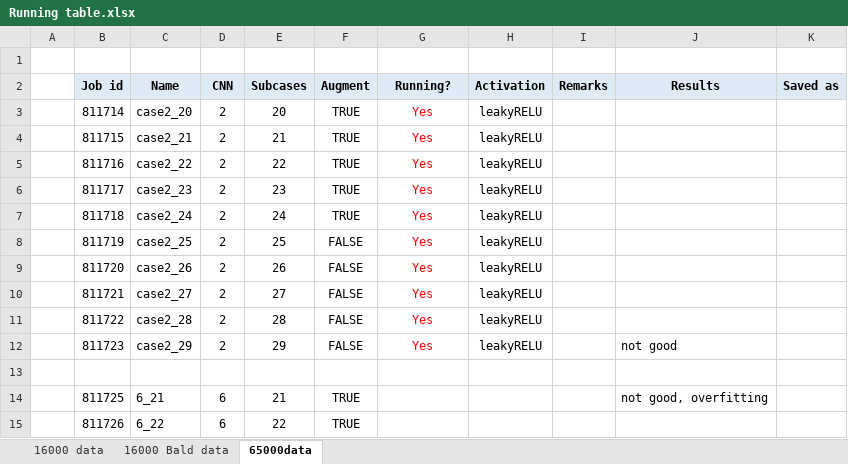
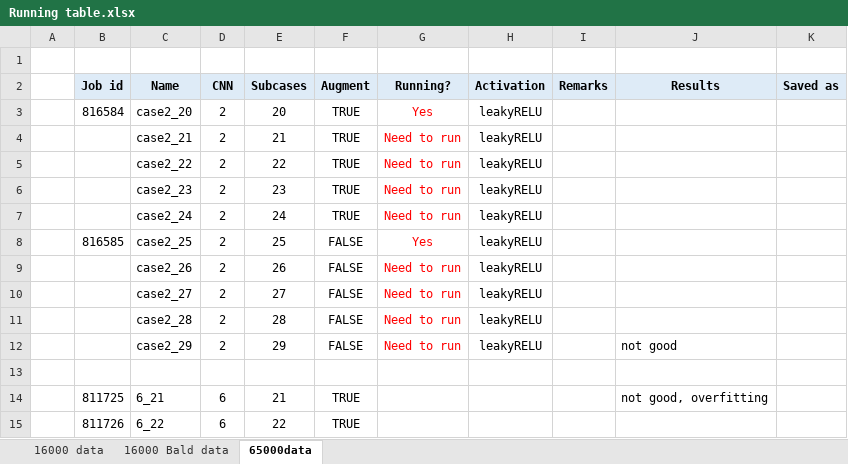
Before and after one commit to ramm777/expfracML, an Excel workbook: Running table.xlsx, sheet 65000data, drawn as a sheet; only a part is shown; values as stored, in another font and other column widths than the file's, no borders; the diff covers the shown part only; the diff names each change by its address in the sheet, - before the commit and + after, or states it on an @@ line.

Commit message:
- Started implementing mixed input Keras model. Now, need to organize data (300 images).

```diff
--- a/Running table.xlsx (sheet 65000data)
+++ b/Running table.xlsx (sheet 65000data)
-B3 (Job id): 811714
+B3 (Job id): 816584
-B4 (Job id): 811715
+B4 (Job id): (empty)
-G4:G7 (Running?): Yes
+G4:G7 (Running?): Need to run
-B5 (Job id): 811716
+B5 (Job id): (empty)
-B6 (Job id): 811717
+B6 (Job id): (empty)
-B7 (Job id): 811718
+B7 (Job id): (empty)
-B8 (Job id): 811719
+B8 (Job id): 816585
-B9 (Job id): 811720
+B9 (Job id): (empty)
-G9:G12 (Running?): Yes
+G9:G12 (Running?): Need to run
-B10 (Job id): 811721
+B10 (Job id): (empty)
-B11 (Job id): 811722
+B11 (Job id): (empty)
-B12 (Job id): 811723
+B12 (Job id): (empty)
```
Also changed, not shown: 24 edited cells elsewhere in this sheet, sheet 16000 Bald data, sheet 16000 data, 3 other files.
